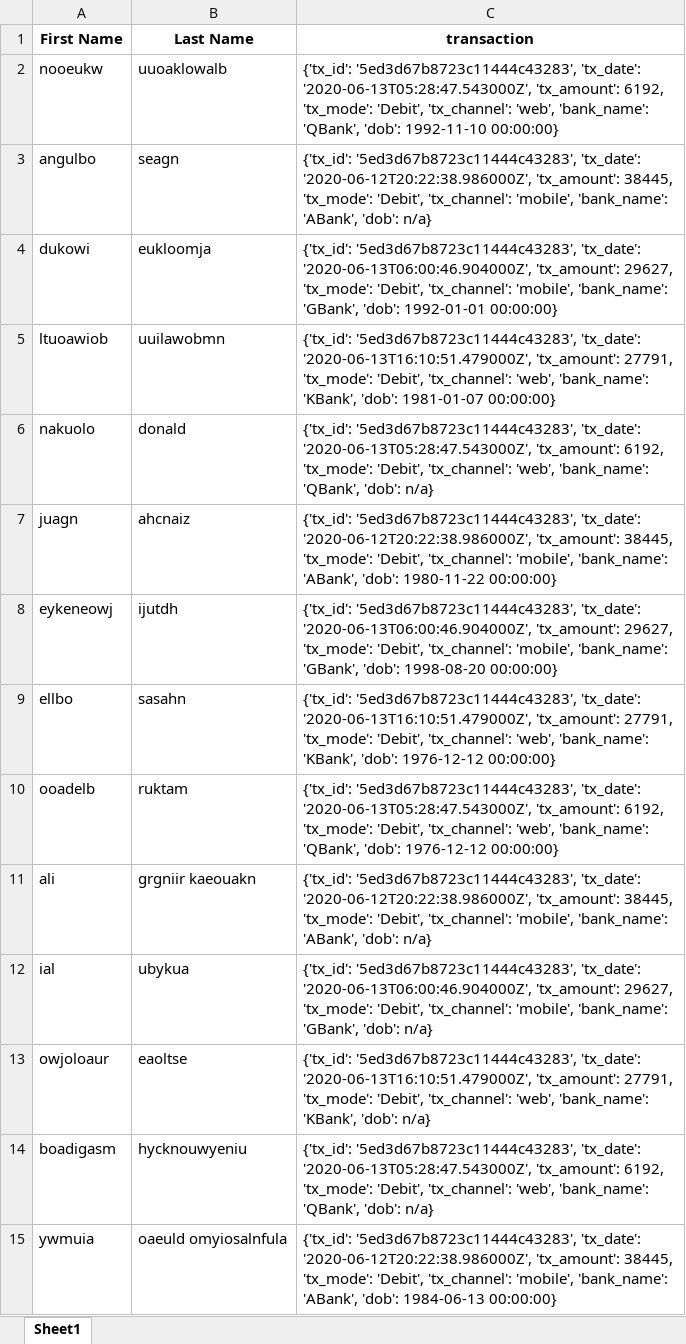
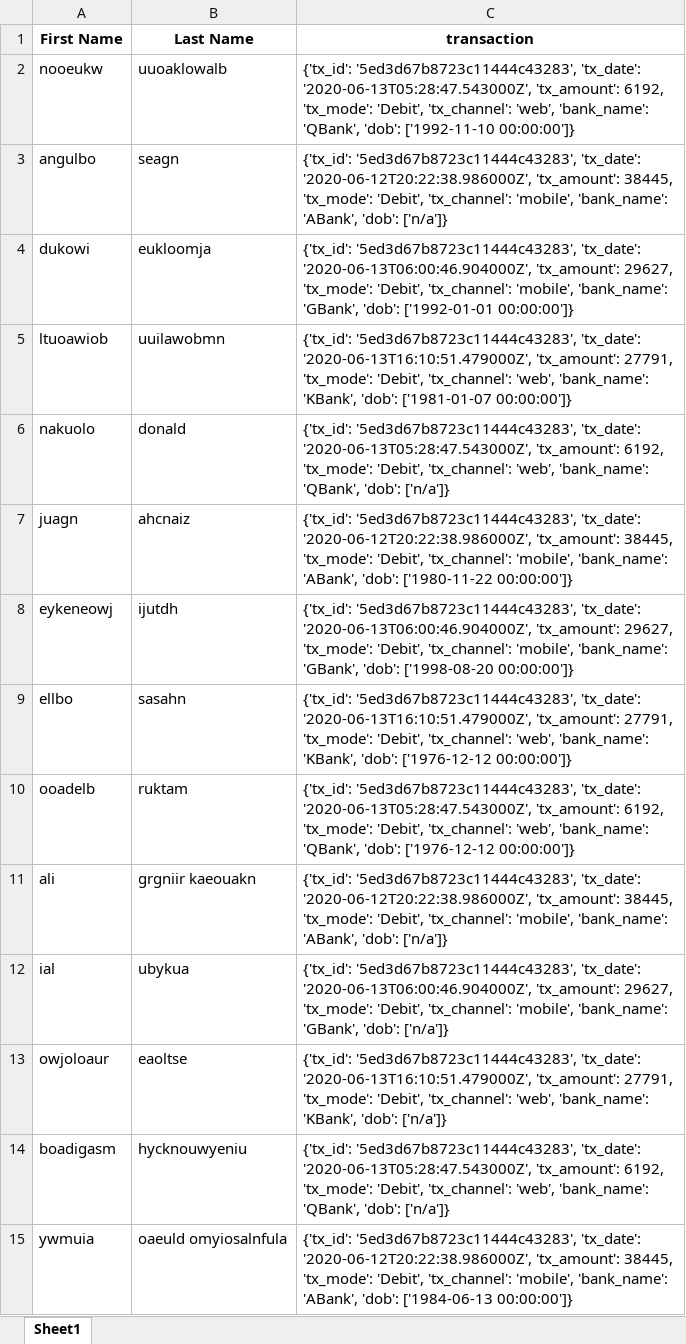
Before and after one commit to ifebuche/LinkedIn-Data-Analytics-Exercises, an Excel workbook: Ch 4 - Transactions/Killa.xlsx, sheet Sheet1, drawn as a sheet; only a part is shown; values as stored, in another font and other column widths than the file's, no borders; the diff covers the shown part only; the diff names each change by its address in the sheet, - before the commit and + after, or states it on an @@ line.

Commit message:
Add files via upload

```diff
--- a/Ch 4 - Transactions/Killa.xlsx (sheet Sheet1)
+++ b/Ch 4 - Transactions/Killa.xlsx (sheet Sheet1)
-C2 (transaction): …'QBank', 'dob': 1992-11-10 00:00:00}
+C2 (transaction): …'QBank', 'dob': ['1992-11-10 00:00:00']}
-C3 (transaction): …'ABank', 'dob': n/a}
+C3 (transaction): …'ABank', 'dob': ['n/a']}
-C4 (transaction): …'GBank', 'dob': 1992-01-01 00:00:00}
+C4 (transaction): …'GBank', 'dob': ['1992-01-01 00:00:00']}
-C5 (transaction): …'KBank', 'dob': 1981-01-07 00:00:00}
+C5 (transaction): …'KBank', 'dob': ['1981-01-07 00:00:00']}
-C6 (transaction): …'QBank', 'dob': n/a}
+C6 (transaction): …'QBank', 'dob': ['n/a']}
-C7 (transaction): …'ABank', 'dob': 1980-11-22 00:00:00}
+C7 (transaction): …'ABank', 'dob': ['1980-11-22 00:00:00']}
-C8 (transaction): …'GBank', 'dob': 1998-08-20 00:00:00}
+C8 (transaction): …'GBank', 'dob': ['1998-08-20 00:00:00']}
-C9 (transaction): …'KBank', 'dob': 1976-12-12 00:00:00}
+C9 (transaction): …'KBank', 'dob': ['1976-12-12 00:00:00']}
-C10 (transaction): …'QBank', 'dob': 1976-12-12 00:00:00}
+C10 (transaction): …'QBank', 'dob': ['1976-12-12 00:00:00']}
-C11 (transaction): …'ABank', 'dob': n/a}
+C11 (transaction): …'ABank', 'dob': ['n/a']}
-C12 (transaction): …'GBank', 'dob': n/a}
+C12 (transaction): …'GBank', 'dob': ['n/a']}
-C13 (transaction): …'KBank', 'dob': n/a}
+C13 (transaction): …'KBank', 'dob': ['n/a']}
-C14 (transaction): …'QBank', 'dob': n/a}
+C14 (transaction): …'QBank', 'dob': ['n/a']}
-C15 (transaction): …'ABank', 'dob': 1984-06-13 00:00:00}
+C15 (transaction): …'ABank', 'dob': ['1984-06-13 00:00:00']}
```
Also changed, not shown: 113 edited cells elsewhere in this sheet.
